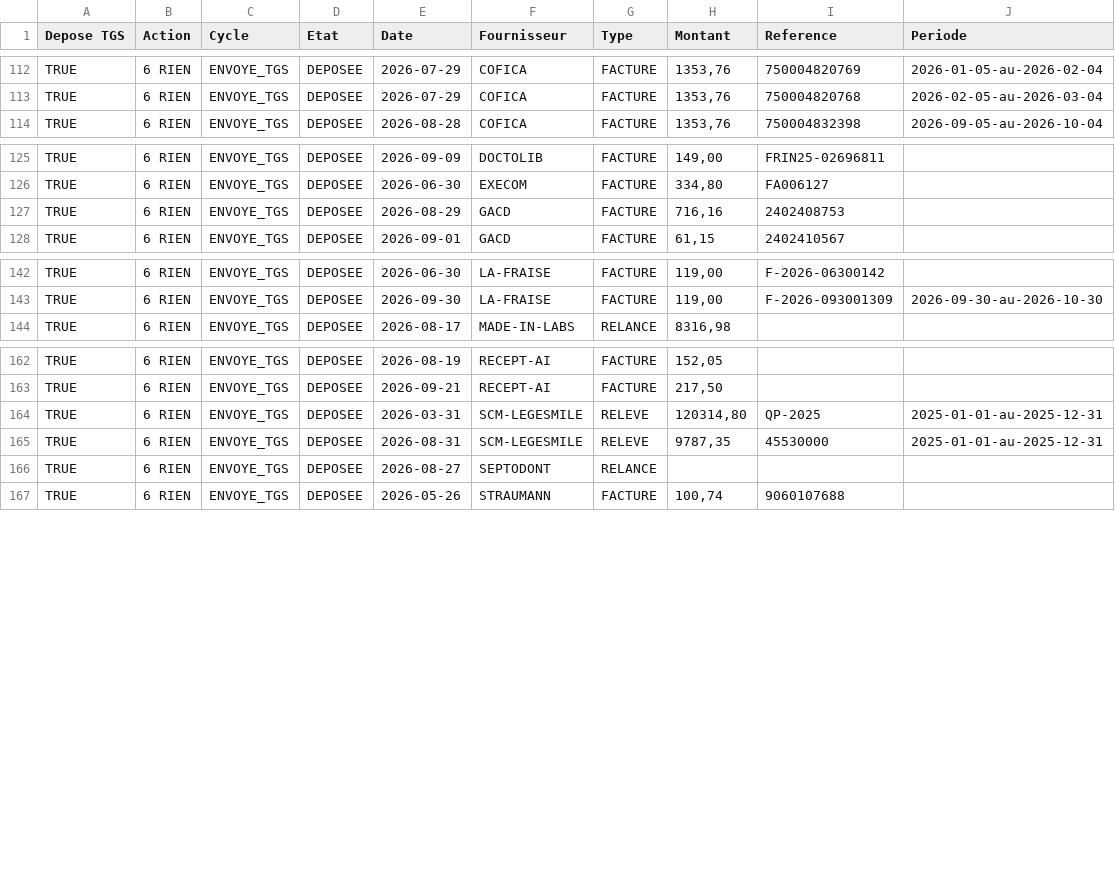
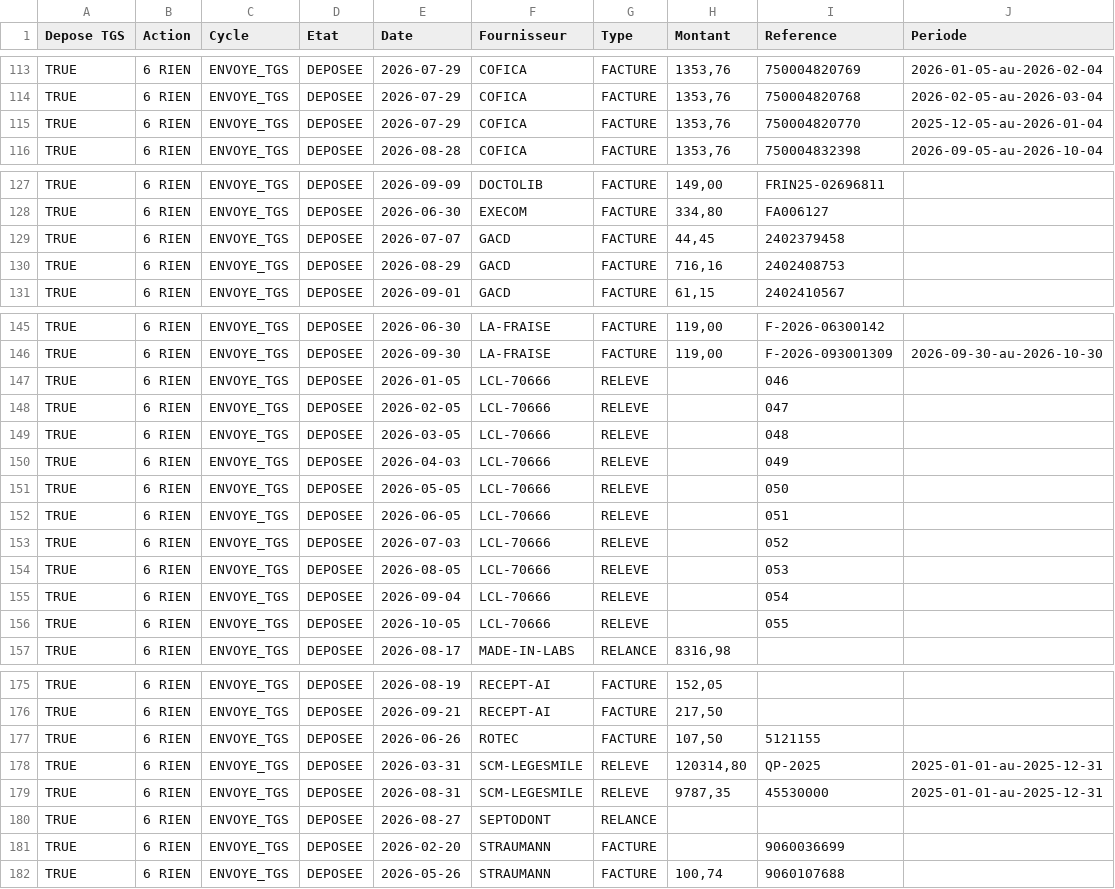
Before and after one commit to FakhreddinbeAI/4juillet-2026, a CSV file: vue_tgs.csv, drawn as a sheet; only a part is shown, gaps mark what is left out; the diff covers the shown part only.

```diff
--- a/vue_tgs.csv
+++ b/vue_tgs.csv
@@ -113,2 +114,3 @@ TRUE,6 RIEN,ENVOYE_TGS,DEPOSEE,2026-07-29,COFICA,FACTURE,"1353,76",750004820769,
 TRUE,6 RIEN,ENVOYE_TGS,DEPOSEE,2026-07-29,COFICA,FACTURE,"1353,76",750004820768,2026-02-05-au-2026-03-04
+TRUE,6 RIEN,ENVOYE_TGS,DEPOSEE,2026-07-29,COFICA,FACTURE,"1353,76",750004820770,2025-12-05-au-2026-01-04
 TRUE,6 RIEN,ENVOYE_TGS,DEPOSEE,2026-08-28,COFICA,FACTURE,"1353,76",750004832398,2026-09-05-au-2026-10-04
@@ -126,2 +128,3 @@ TRUE,6 RIEN,ENVOYE_TGS,DEPOSEE,2026-09-09,DOCTOLIB,FACTURE,"149,00",FRIN25-02696
 TRUE,6 RIEN,ENVOYE_TGS,DEPOSEE,2026-06-30,EXECOM,FACTURE,"334,80",FA006127,
+TRUE,6 RIEN,ENVOYE_TGS,DEPOSEE,2026-07-07,GACD,FACTURE,"44,45",2402379458,
 TRUE,6 RIEN,ENVOYE_TGS,DEPOSEE,2026-08-29,GACD,FACTURE,"716,16",2402408753,
@@ -143,2 +146,12 @@ TRUE,6 RIEN,ENVOYE_TGS,DEPOSEE,2026-06-30,LA-FRAISE,FACTURE,"119,00",F-2026-0630
 TRUE,6 RIEN,ENVOYE_TGS,DEPOSEE,2026-09-30,LA-FRAISE,FACTURE,"119,00",F-2026-093001309,2026-09-30-au-2026-10-30
+TRUE,6 RIEN,ENVOYE_TGS,DEPOSEE,2026-01-05,LCL-70666,RELEVE,,046,
+TRUE,6 RIEN,ENVOYE_TGS,DEPOSEE,2026-02-05,LCL-70666,RELEVE,,047,
+TRUE,6 RIEN,ENVOYE_TGS,DEPOSEE,2026-03-05,LCL-70666,RELEVE,,048,
+TRUE,6 RIEN,ENVOYE_TGS,DEPOSEE,2026-04-03,LCL-70666,RELEVE,,049,
+TRUE,6 RIEN,ENVOYE_TGS,DEPOSEE,2026-05-05,LCL-70666,RELEVE,,050,
+TRUE,6 RIEN,ENVOYE_TGS,DEPOSEE,2026-06-05,LCL-70666,RELEVE,,051,
+TRUE,6 RIEN,ENVOYE_TGS,DEPOSEE,2026-07-03,LCL-70666,RELEVE,,052,
+TRUE,6 RIEN,ENVOYE_TGS,DEPOSEE,2026-08-05,LCL-70666,RELEVE,,053,
+TRUE,6 RIEN,ENVOYE_TGS,DEPOSEE,2026-09-04,LCL-70666,RELEVE,,054,
+TRUE,6 RIEN,ENVOYE_TGS,DEPOSEE,2026-10-05,LCL-70666,RELEVE,,055,
 TRUE,6 RIEN,ENVOYE_TGS,DEPOSEE,2026-08-17,MADE-IN-LABS,RELANCE,"8316,98",,
@@ -163,2 +176,3 @@ TRUE,6 RIEN,ENVOYE_TGS,DEPOSEE,2026-08-19,RECEPT-AI,FACTURE,"152,05",,
 TRUE,6 RIEN,ENVOYE_TGS,DEPOSEE,2026-09-21,RECEPT-AI,FACTURE,"217,50",,
+TRUE,6 RIEN,ENVOYE_TGS,DEPOSEE,2026-06-26,ROTEC,FACTURE,"107,50",5121155,
 TRUE,6 RIEN,ENVOYE_TGS,DEPOSEE,2026-03-31,SCM-LEGESMILE,RELEVE,"120314,80",QP-2025,2025-01-01-au-2025-12-31
@@ -166,2 +180,3 @@ TRUE,6 RIEN,ENVOYE_TGS,DEPOSEE,2026-08-31,SCM-LEGESMILE,RELEVE,"9787,35",4553000
 TRUE,6 RIEN,ENVOYE_TGS,DEPOSEE,2026-08-27,SEPTODONT,RELANCE,,,
+TRUE,6 RIEN,ENVOYE_TGS,DEPOSEE,2026-02-20,STRAUMANN,FACTURE,,9060036699,
 TRUE,6 RIEN,ENVOYE_TGS,DEPOSEE,2026-05-26,STRAUMANN,FACTURE,"100,74",9060107688,
```
Also changed, not shown: 1 added row elsewhere in this file, 2 other files.
